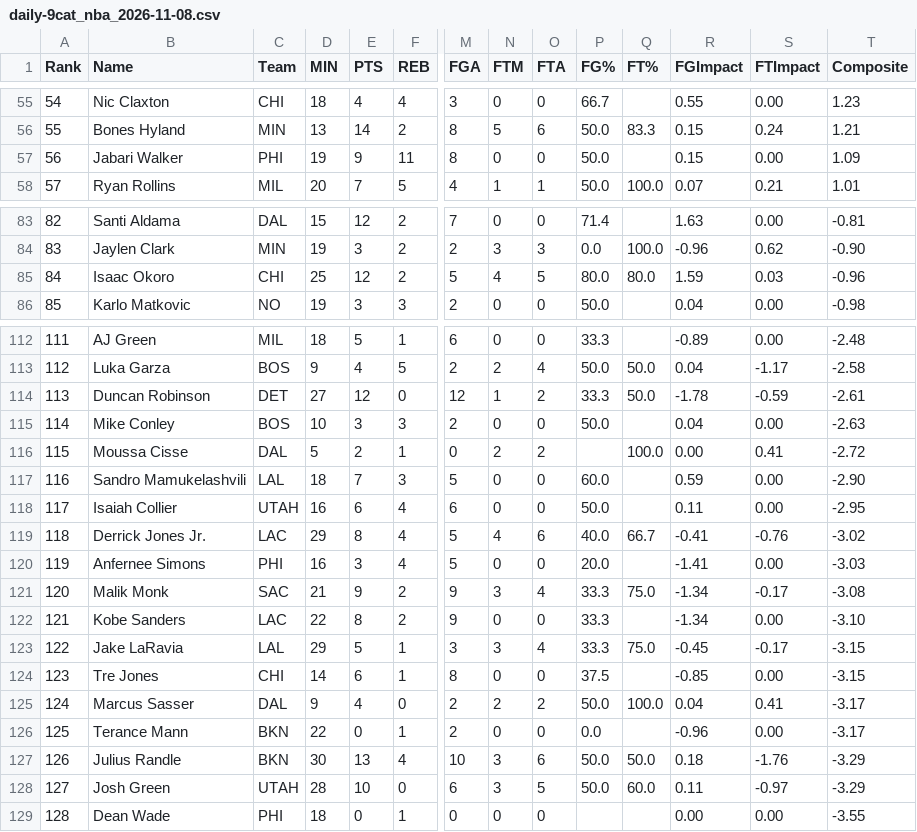
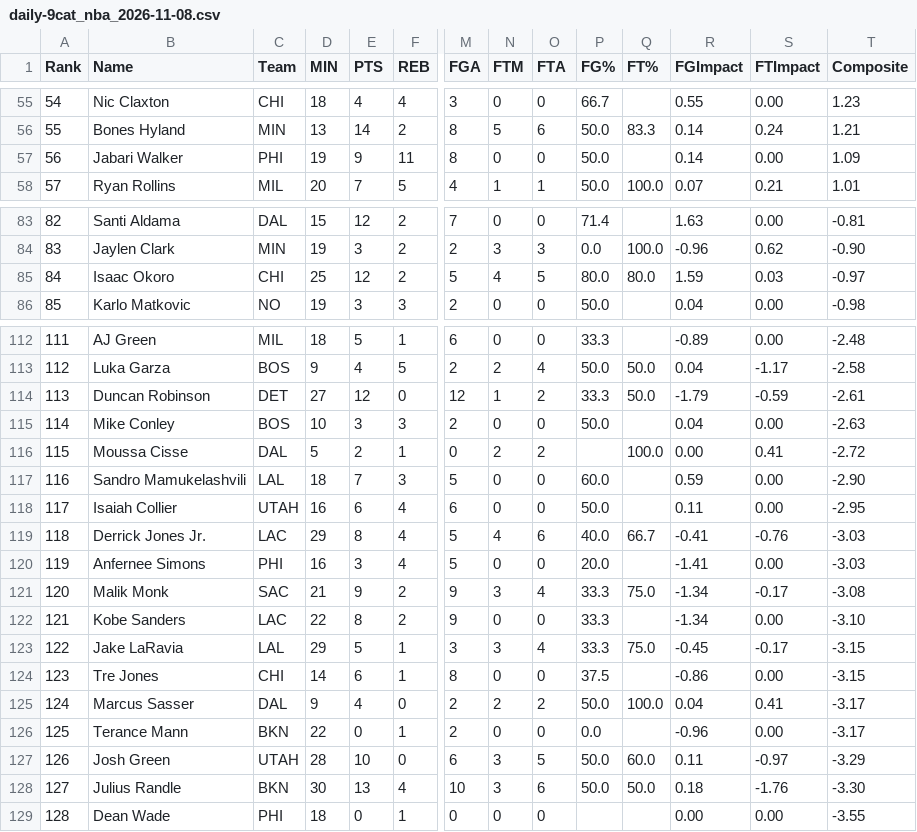
Before and after one commit to Pizzaratops/MFHFBHQ, a CSV file: sports/nba/scripts/data/daily-9cat_nba_2026-11-08.csv, drawn as a sheet; only a part is shown, gaps mark what is left out; removed rows and columns are numbered as before the commit, all else as after; rows hold the shown columns only; the diff covers the shown part only; the diff names each change by its address in the sheet, - before the commit and + after, or states it on an @@ line.

```diff
--- a/sports/nba/scripts/data/daily-9cat_nba_2026-11-08.csv
+++ b/sports/nba/scripts/data/daily-9cat_nba_2026-11-08.csv
-R56:R57 (FGImpact): 0.15
+R56:R57 (FGImpact): 0.14
-T85 (Composite): -0.96
+T85 (Composite): -0.97
-R114 (FGImpact): -1.78
+R114 (FGImpact): -1.79
-T119 (Composite): -3.02
+T119 (Composite): -3.03
-R124 (FGImpact): -0.85
+R124 (FGImpact): -0.86
-row 127: 126 | Julius Randle | BKN | 30 | 13 | 4 | 10 | 3 | 6 | 50.0 | 50.0 | 0.18 | -1.76 | -3.29
-A127 (Rank): 127
+A127 (Rank): 126
+row 128: 127 | Julius Randle | BKN | 30 | 13 | 4 | 10 | 3 | 6 | 50.0 | 50.0 | 0.18 | -1.76 | -3.30
```
Also changed, not shown: 1 added row, 1 removed row and 61 edited cells elsewhere in this file, 8 other files.
